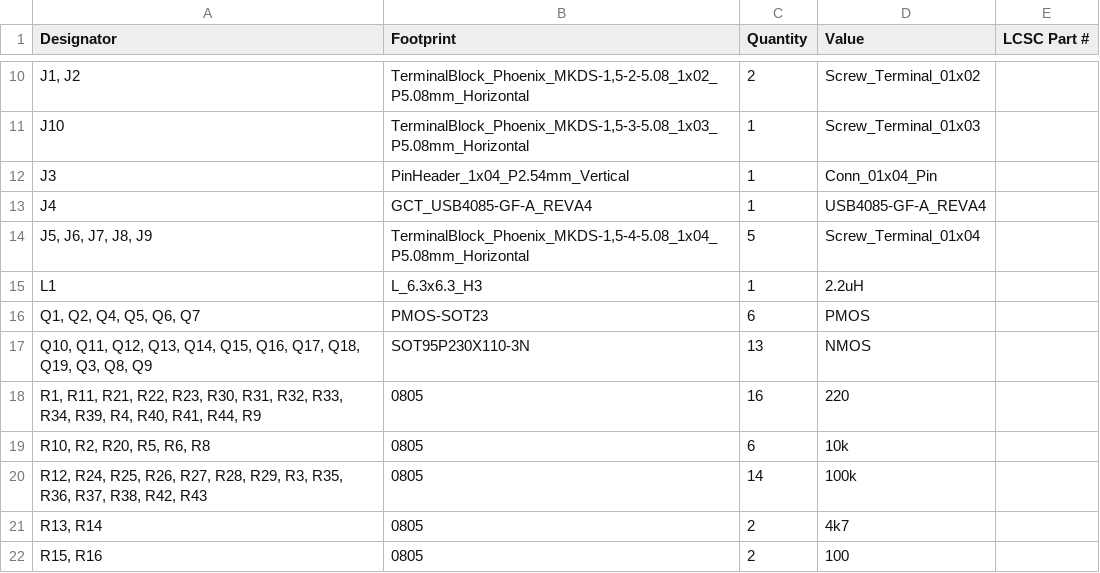
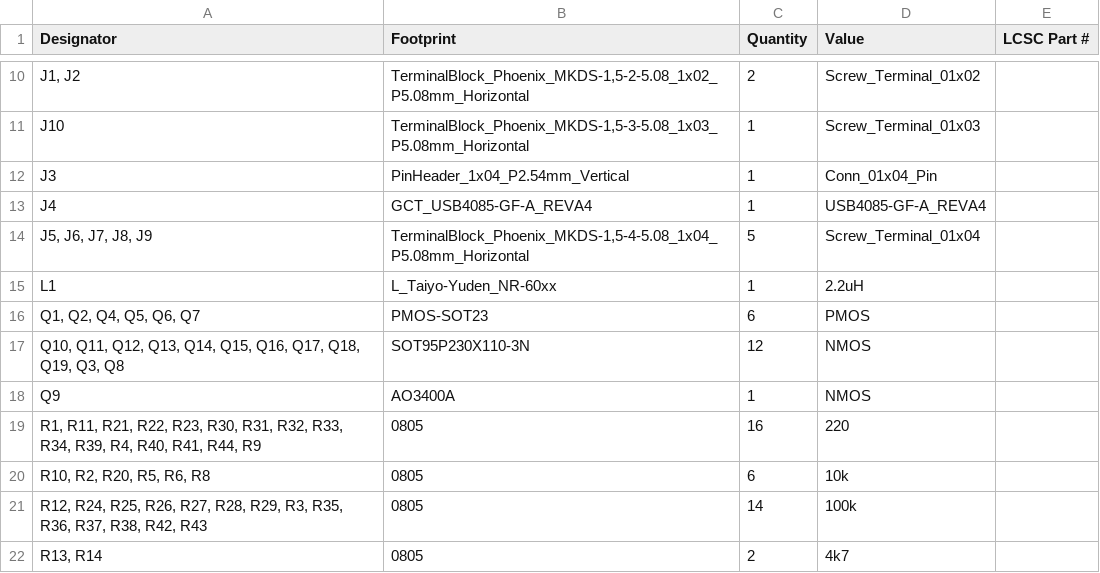
Before and after one commit to FreldoSK/PhD-Dissertation, a CSV file: Hardware/hw/Production/production_bom.csv, drawn as a sheet; only a part is shown, gaps mark what is left out; the shorter side is filled out with more unchanged rows.

```diff
--- a/Hardware/hw/Production/production_bom.csv
+++ b/Hardware/hw/Production/production_bom.csv
@@ -14,5 +14,6 @@ J4,GCT_USB4085-GF-A_REVA4,1,USB4085-GF-A_REVA4,
 "J5, J6, J7, J8, J9","TerminalBlock_Phoenix_MKDS-1,5-4-5.08_1x04_P5.08mm_Horizontal",5,Screw_Terminal_01x04,
-L1,L_6.3x6.3_H3,1,2.2uH,
+L1,L_Taiyo-Yuden_NR-60xx,1,2.2uH,
 "Q1, Q2, Q4, Q5, Q6, Q7",PMOS-SOT23,6,PMOS,
-"Q10, Q11, Q12, Q13, Q14, Q15, Q16, Q17, Q18, Q19, Q3, Q8, Q9",SOT95P230X110-3N,13,NMOS,
+"Q10, Q11, Q12, Q13, Q14, Q15, Q16, Q17, Q18, Q19, Q3, Q8",SOT95P230X110-3N,12,NMOS,
+Q9,AO3400A,1,NMOS,
 "R1, R11, R21, R22, R23, R30, R31, R32, R33, R34, R39, R4, R40, R41, R44, R9",0805,16,220,
```
Also changed, not shown: 30 other files.
